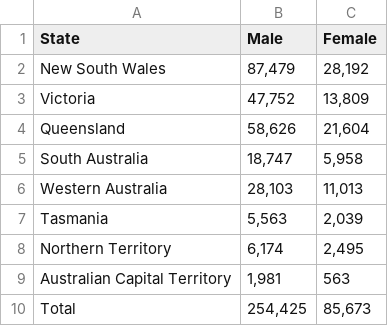
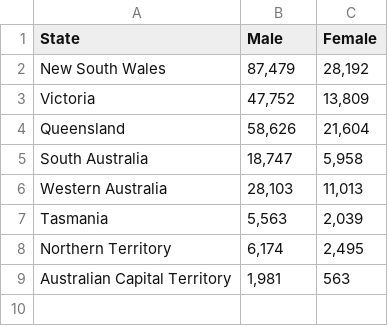
Before and after one commit to mooi0010-69/datavis2, a CSV file: cleaned_data/crimes_gender.csv, drawn as a sheet; the diff names each change by its address in the sheet, - before the commit and + after, or states it on an @@ line.

```diff
--- a/cleaned_data/crimes_gender.csv
+++ b/cleaned_data/crimes_gender.csv
-row 10: Total | 254,425 | 85,673
```
Also changed, not shown: 1 other file.
